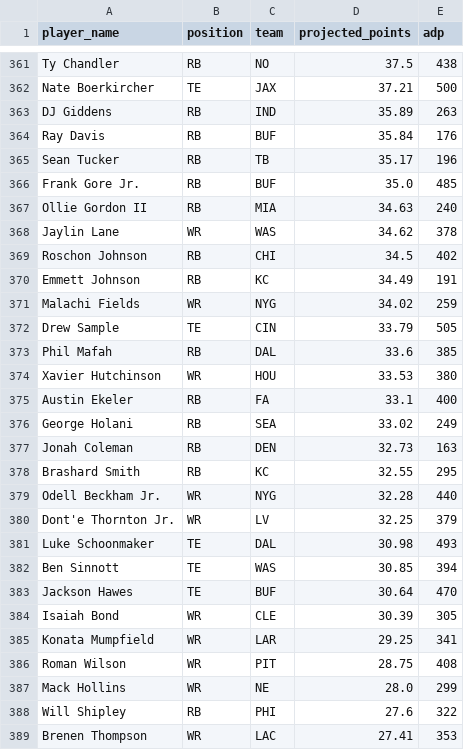
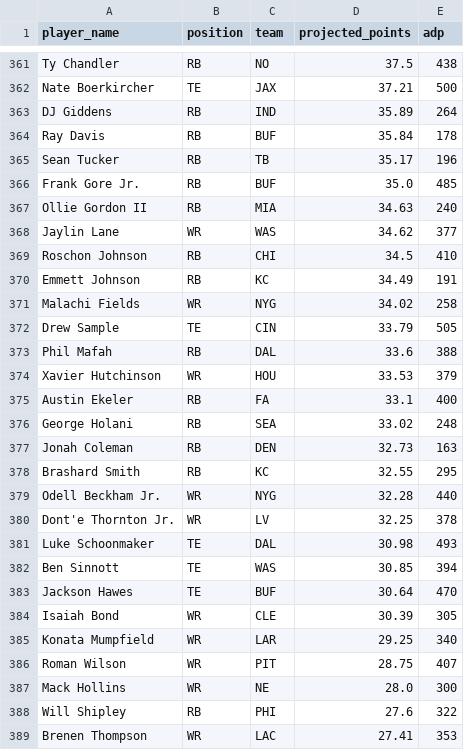
Before and after one commit to aceransh/anything-but-last, a CSV file: data/projections_fp.csv, drawn as a sheet; only a part is shown, gaps mark what is left out; the diff covers the shown part only.

```diff
--- a/data/projections_fp.csv
+++ b/data/projections_fp.csv
@@ -362,4 +362,4 @@ Ty Chandler,RB,NO,37.5,438
 Nate Boerkircher,TE,JAX,37.21,500
-DJ Giddens,RB,IND,35.89,263
-Ray Davis,RB,BUF,35.84,176
+DJ Giddens,RB,IND,35.89,264
+Ray Davis,RB,BUF,35.84,178
 Sean Tucker,RB,TB,35.17,196
@@ -367,11 +367,11 @@ Frank Gore Jr.,RB,BUF,35.0,485
 Ollie Gordon II,RB,MIA,34.63,240
-Jaylin Lane,WR,WAS,34.62,378
-Roschon Johnson,RB,CHI,34.5,402
+Jaylin Lane,WR,WAS,34.62,377
+Roschon Johnson,RB,CHI,34.5,410
 Emmett Johnson,RB,KC,34.49,191
-Malachi Fields,WR,NYG,34.02,259
+Malachi Fields,WR,NYG,34.02,258
 Drew Sample,TE,CIN,33.79,505
-Phil Mafah,RB,DAL,33.6,385
-Xavier Hutchinson,WR,HOU,33.53,380
+Phil Mafah,RB,DAL,33.6,388
+Xavier Hutchinson,WR,HOU,33.53,379
 Austin Ekeler,RB,FA,33.1,400
-George Holani,RB,SEA,33.02,249
+George Holani,RB,SEA,33.02,248
 Jonah Coleman,RB,DEN,32.73,163
@@ -379,3 +379,3 @@ Brashard Smith,RB,KC,32.55,295
 Odell Beckham Jr.,WR,NYG,32.28,440
-Dont'e Thornton Jr.,WR,LV,32.25,379
+Dont'e Thornton Jr.,WR,LV,32.25,378
 Luke Schoonmaker,TE,DAL,30.98,493
@@ -384,5 +384,5 @@ Jackson Hawes,TE,BUF,30.64,470
 Isaiah Bond,WR,CLE,30.39,305
-Konata Mumpfield,WR,LAR,29.25,341
-Roman Wilson,WR,PIT,28.75,408
-Mack Hollins,WR,NE,28.0,299
+Konata Mumpfield,WR,LAR,29.25,340
+Roman Wilson,WR,PIT,28.75,407
+Mack Hollins,WR,NE,28.0,300
 Will Shipley,RB,PHI,27.6,322
```
Also changed, not shown: 94 edited cells elsewhere in this file.
